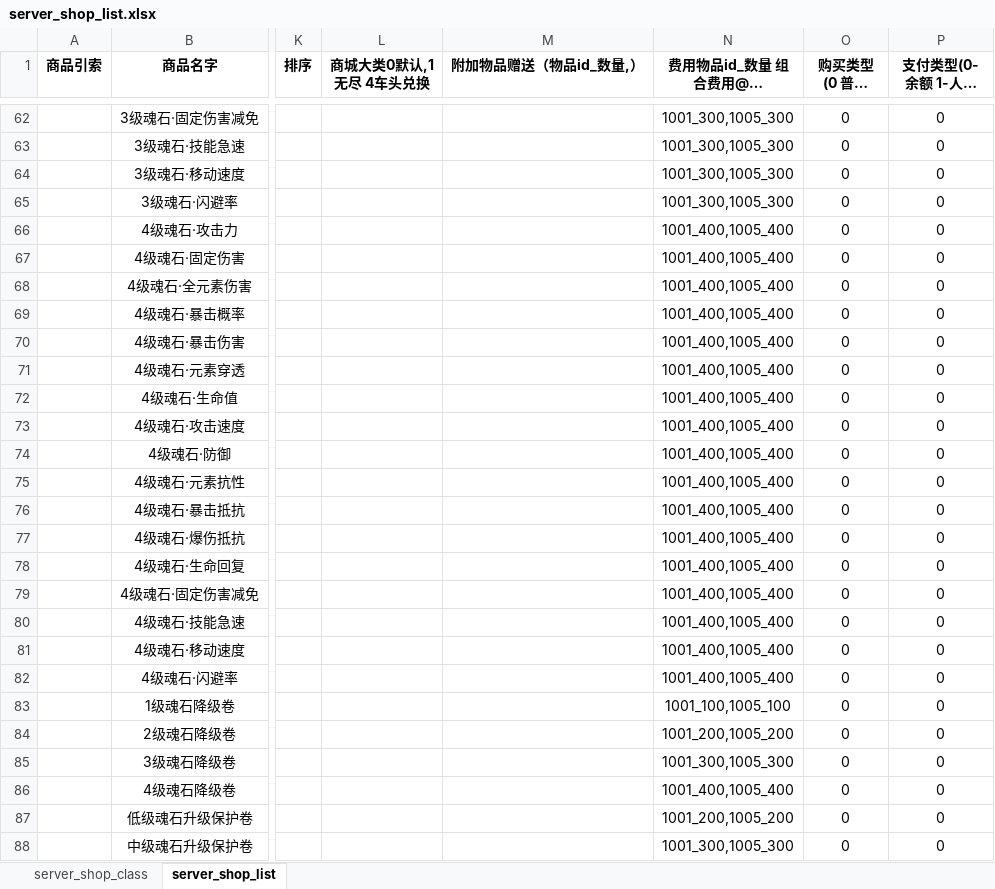
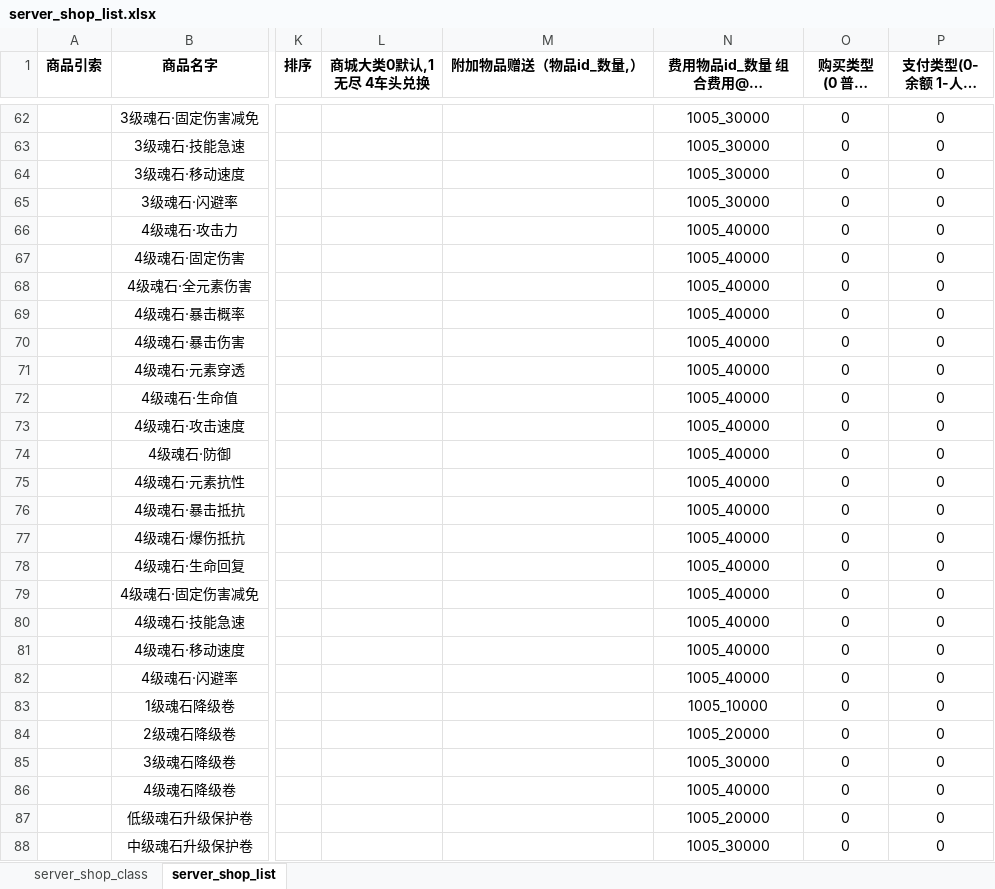
Before and after one commit to YPYT1/nobody, an Excel workbook: excels/config/server/shop/server_shop_list.xlsx, sheet server_shop_list, drawn as a sheet; only a part is shown, gaps mark what is left out; long unchanged cells end in …; values as stored, in another font and other column widths than the file's, no borders; conditional formats not drawn; the diff covers the shown part only; the diff names each change by its address in the sheet, - before the commit and + after, or states it on an @@ line.

```diff
--- a/excels/config/server/shop/server_shop_list.xlsx (sheet server_shop_list)
+++ b/excels/config/server/shop/server_shop_list.xlsx (sheet server_shop_list)
-N62:N65: 1001_300,1005_300
+N62:N65: 1005_30000
-N66:N82: 1001_400,1005_400
+N66:N82: 1005_40000
-N83: 1001_100,1005_100
+N83: 1005_10000
-N84: 1001_200,1005_200
+N84: 1005_20000
-N85: 1001_300,1005_300
+N85: 1005_30000
-N86: 1001_400,1005_400
+N86: 1005_40000
-N87: 1001_200,1005_200
+N87: 1005_20000
-N88: 1001_300,1005_300
+N88: 1005_30000
```
Also changed, not shown: 76 edited cells elsewhere in this sheet.
